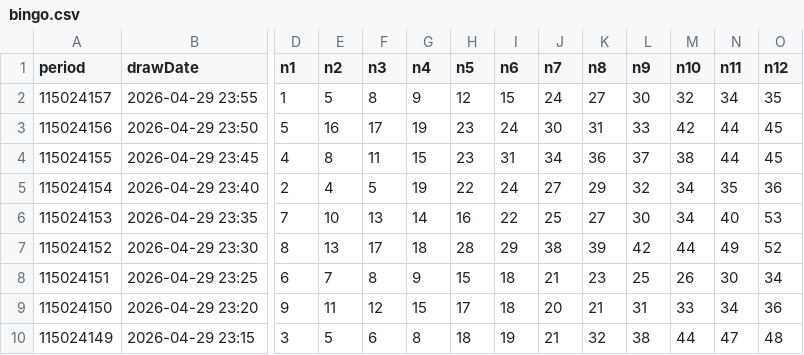
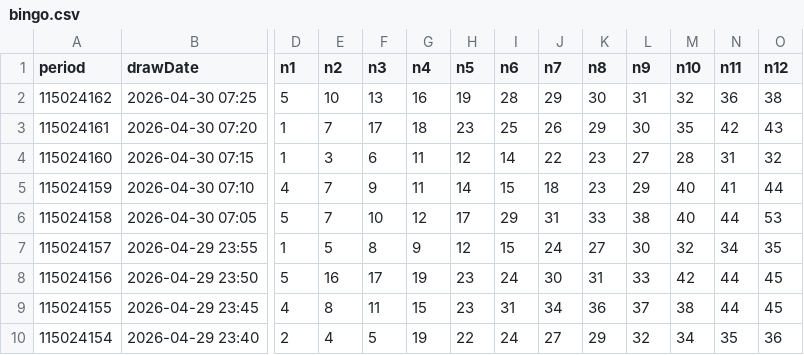
Before and after one commit to guotang96-creator/taiwan-lottery-predictor, a CSV file: raw_data/bingo.csv, drawn as a sheet; only a part is shown, gaps mark what is left out; the shorter side is filled out with more unchanged rows; rows hold the shown columns only; the diff names each change by its address in the sheet, - before the commit and + after, or states it on an @@ line.

```diff
--- a/raw_data/bingo.csv
+++ b/raw_data/bingo.csv
+row 2: 115024162 | 2026-04-30 07:25 | 5 | 10 | 13 | 16 | 19 | 28 | 29 | 30 | 31 | 32 | 36 | 38
+row 3: 115024161 | 2026-04-30 07:20 | 1 | 7 | 17 | 18 | 23 | 25 | 26 | 29 | 30 | 35 | 42 | 43
+row 4: 115024160 | 2026-04-30 07:15 | 1 | 3 | 6 | 11 | 12 | 14 | 22 | 23 | 27 | 28 | 31 | 32
+row 5: 115024159 | 2026-04-30 07:10 | 4 | 7 | 9 | 11 | 14 | 15 | 18 | 23 | 29 | 40 | 41 | 44
+row 6: 115024158 | 2026-04-30 07:05 | 5 | 7 | 10 | 12 | 17 | 29 | 31 | 33 | 38 | 40 | 44 | 53
```
Also changed, not shown: 7 other files.
